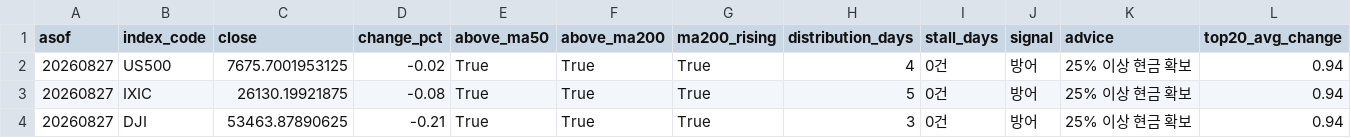
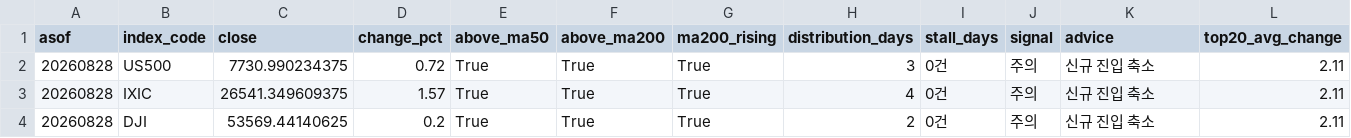
Before and after one commit to curry1004angel/us-stock-data, a CSV file: data/screener/market_signal.csv, drawn as a sheet.

```diff
--- a/data/screener/market_signal.csv
+++ b/data/screener/market_signal.csv
@@ -1,4 +1,4 @@
 asof,index_code,close,change_pct,above_ma50,above_ma200,ma200_rising,distribution_days,stall_days,signal,advice,top20_avg_change
-20260827,US500,7675.7001953125,-0.02,True,True,True,4,0건,방어,25% 이상 현금 확보,0.94
-20260827,IXIC,26130.19921875,-0.08,True,True,True,5,0건,방어,25% 이상 현금 확보,0.94
-20260827,DJI,53463.87890625,-0.21,True,True,True,3,0건,방어,25% 이상 현금 확보,0.94
+20260828,US500,7730.990234375,0.72,True,True,True,3,0건,주의,신규 진입 축소,2.11
+20260828,IXIC,26541.349609375,1.57,True,True,True,4,0건,주의,신규 진입 축소,2.11
+20260828,DJI,53569.44140625,0.2,True,True,True,2,0건,주의,신규 진입 축소,2.11
```
Also changed, not shown: data/screener/results.csv, 5 other files.
